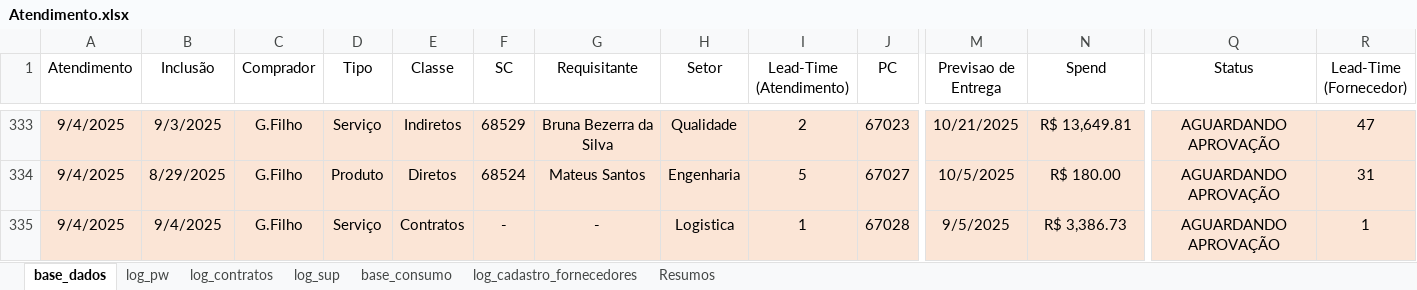
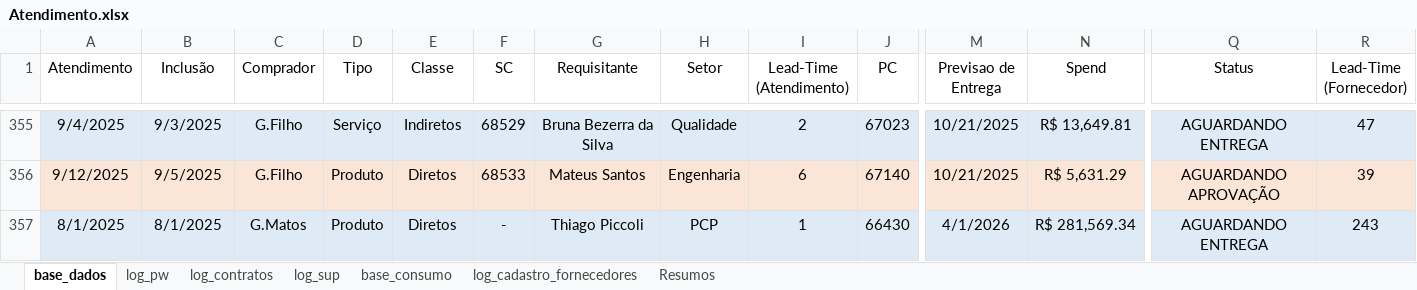
Before and after one commit to beto4lves/app-visualizacao, an Excel workbook: Atendimento.xlsx, sheet base_dados, drawn as a sheet; only a part is shown, gaps mark what is left out; values as stored, in another font and other column widths than the file's, no borders; table styles not drawn; removed rows and columns are numbered as before the commit, all else as after; rows hold the shown columns only; the diff covers the shown part only; the diff names each change by its address in the sheet, - before the commit and + after, or states it on an @@ line.

```diff
--- a/Atendimento.xlsx (sheet base_dados)
+++ b/Atendimento.xlsx (sheet base_dados)
-A355:R355 fill: #FBE5D6
+A355:R355 fill: #DEEBF7
-Q355 (Status): AGUARDANDO APROVAÇÃO
+Q355 (Status): AGUARDANDO ENTREGA
-A356 (Atendimento): 9/4/2025
+A356 (Atendimento): 9/12/2025
-B356 (Inclusão): 8/29/2025
+B356 (Inclusão): 9/5/2025
-F356 (SC): 68524
+F356 (SC): 68533
-I356 (Lead-Time (Atendimento)): 5
+I356 (Lead-Time (Atendimento)): 6
-J356 (PC): 67027
+J356 (PC): 67140
-M356 (Previsao de Entrega): 10/5/2025
+M356 (Previsao de Entrega): 10/21/2025
-N356 (Spend): R$ 180.00
+N356 (Spend): R$ 5,631.29
-R356 (Lead-Time (Fornecedor)): 31
+R356 (Lead-Time (Fornecedor)): 39
-row 335: 9/4/2025 | 9/4/2025 | G.Filho | Serviço | Contratos | - | - | Logistica | 1 | 67028 | 9/5/2025 | R$ 3,386.73 | AGUARDANDO APROVAÇÃO | 1
+row 357: 8/1/2025 | 8/1/2025 | G.Matos | Produto | Diretos | - | Thiago Piccoli | PCP | 1 | 66430 | 4/1/2026 | R$ 281,569.34 | AGUARDANDO ENTREGA | 243
```
Also changed, not shown: 22 added rows, 17 removed rows, 39 edited cells and cell formats elsewhere in this sheet, sheet log_cadastro_fornecedores, sheet log_contratos, formulas that keep their value, hidden cells.
